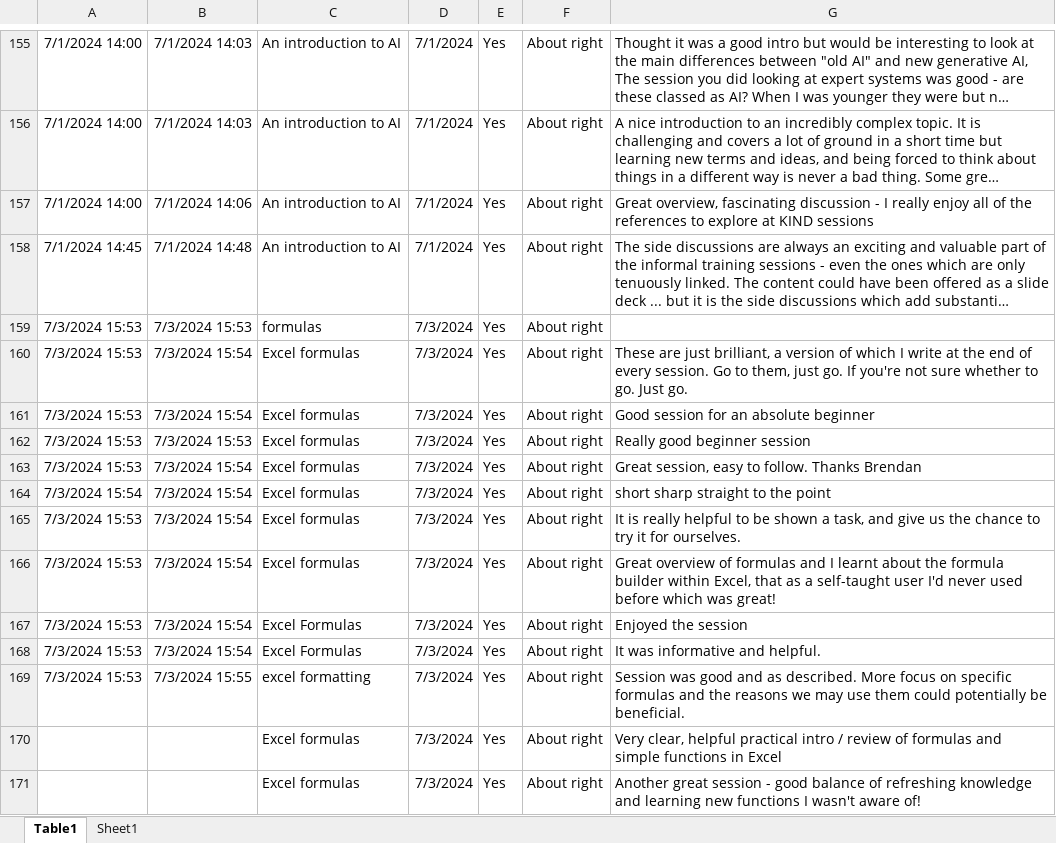
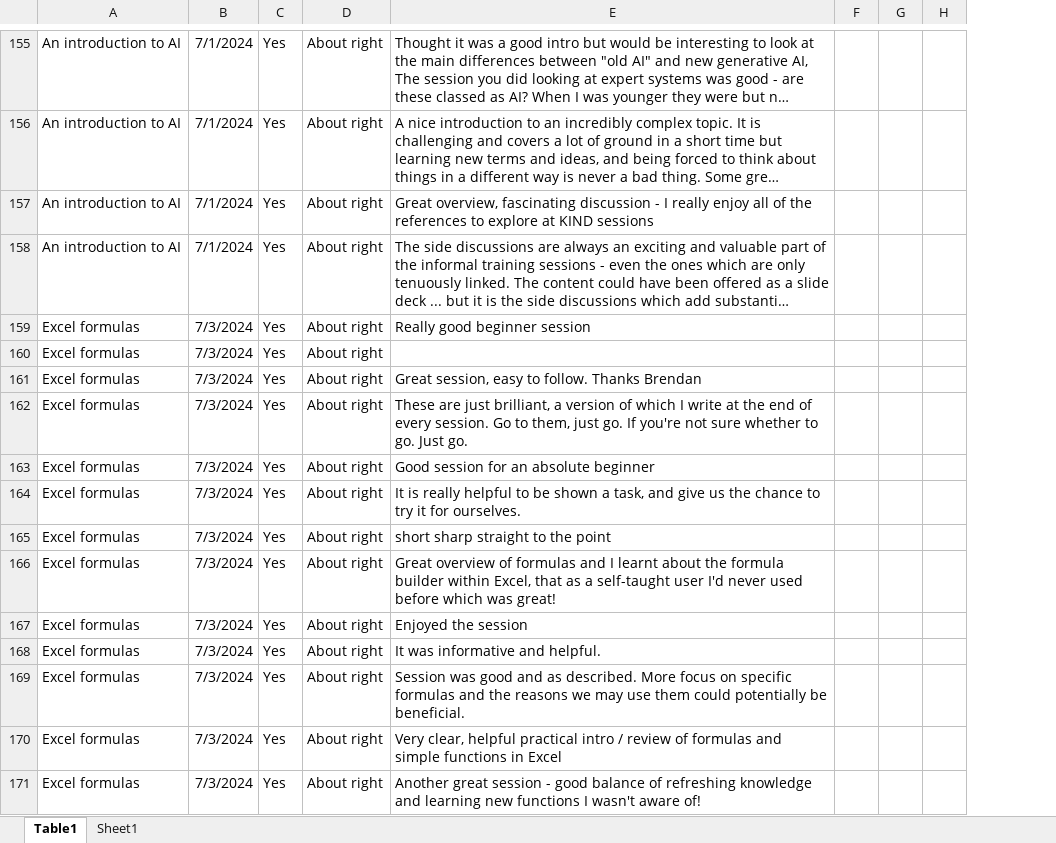
Before and after one commit to NES-DEW/KIND-training, an Excel workbook: data/KIND_training_feedback.xlsx, sheet Table1, drawn as a sheet; only a part is shown, gaps mark what is left out; long unchanged cells end in …; values as stored, in another font and other column widths than the file's, no borders; table styles not drawn; removed rows and columns are numbered as before the commit, all else as after; the diff covers the shown part only; the diff names each change by its address in the sheet, - before the commit and + after, or states it on an @@ line.

```diff
--- a/data/KIND_training_feedback.xlsx (sheet Table1)
+++ b/data/KIND_training_feedback.xlsx (sheet Table1)
-column A, rows 155-161: 7/1/2024 14:00 | 7/1/2024 14:00 | 7/1/2024 14:00 | 7/1/2024 14:45 | 7/3/2024 15:53 | 7/3/2024 15:53 | 7/3/2024 15:53; row 164: 7/3/2024 15:54; rows 166-169: all 7/3/2024 15:53
-column B, rows 155-161: 7/1/2024 14:03 | 7/1/2024 14:03 | 7/1/2024 14:06 | 7/1/2024 14:48 | 7/3/2024 15:53 | 7/3/2024 15:54 | 7/3/2024 15:54; row 164: 7/3/2024 15:54; rows 166-169: 7/3/2024 15:54 | 7/3/2024 15:54 | 7/3/2024 15:54 | 7/3/2024 15:55
+column F, empty
+column G, empty
+column H, empty
@@ row 162 moved to row 159: Excel formulas @@
-A160: formulas
+A160: Excel formulas
@@ row 163 moved to row 161: Excel formulas @@
@@ row 165 moved to row 164: Excel formulas @@
-A167:A168: Excel Formulas
+A167:A168: Excel formulas
-A169: excel formatting
+A169: Excel formulas
```
Also changed, not shown: 21 added rows, 1 removed row, 3 moved rows and 3 edited cells elsewhere in this sheet, 8 other files.
